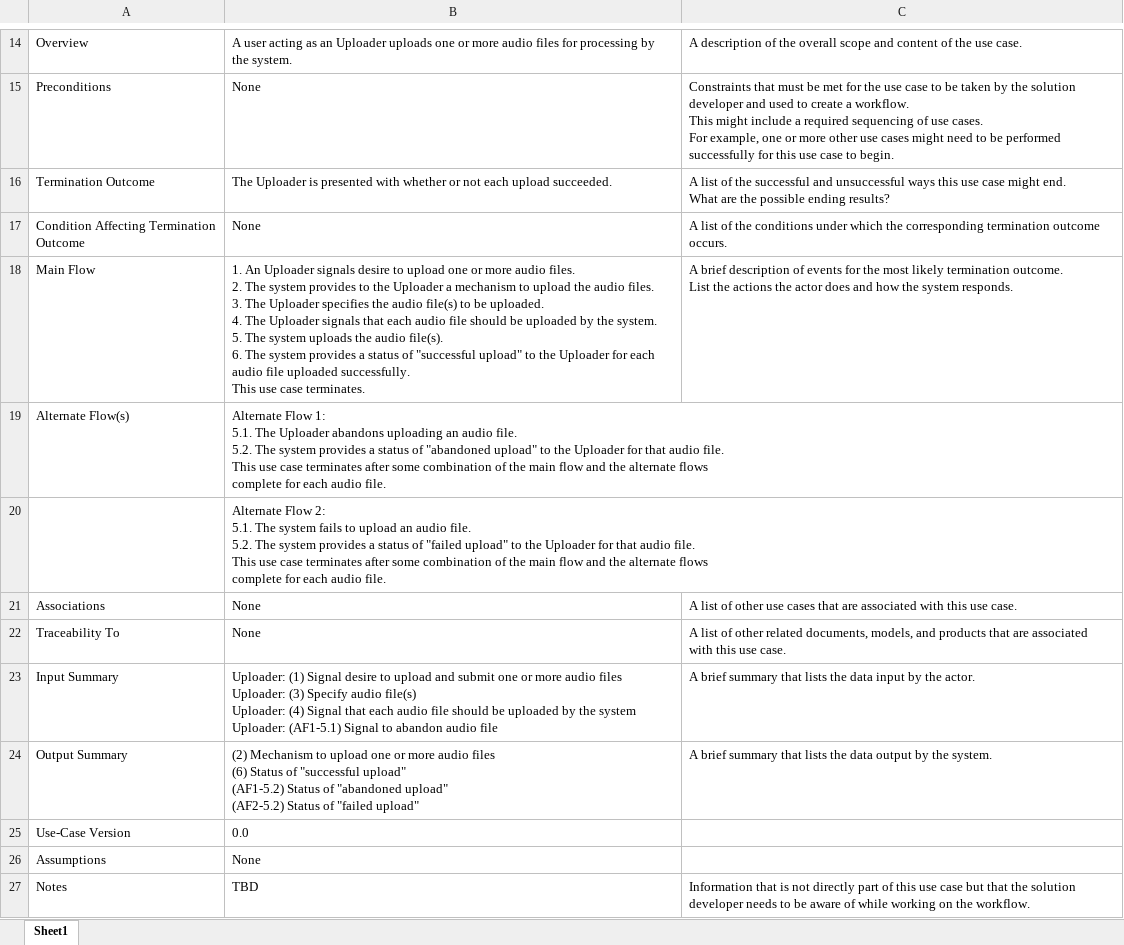
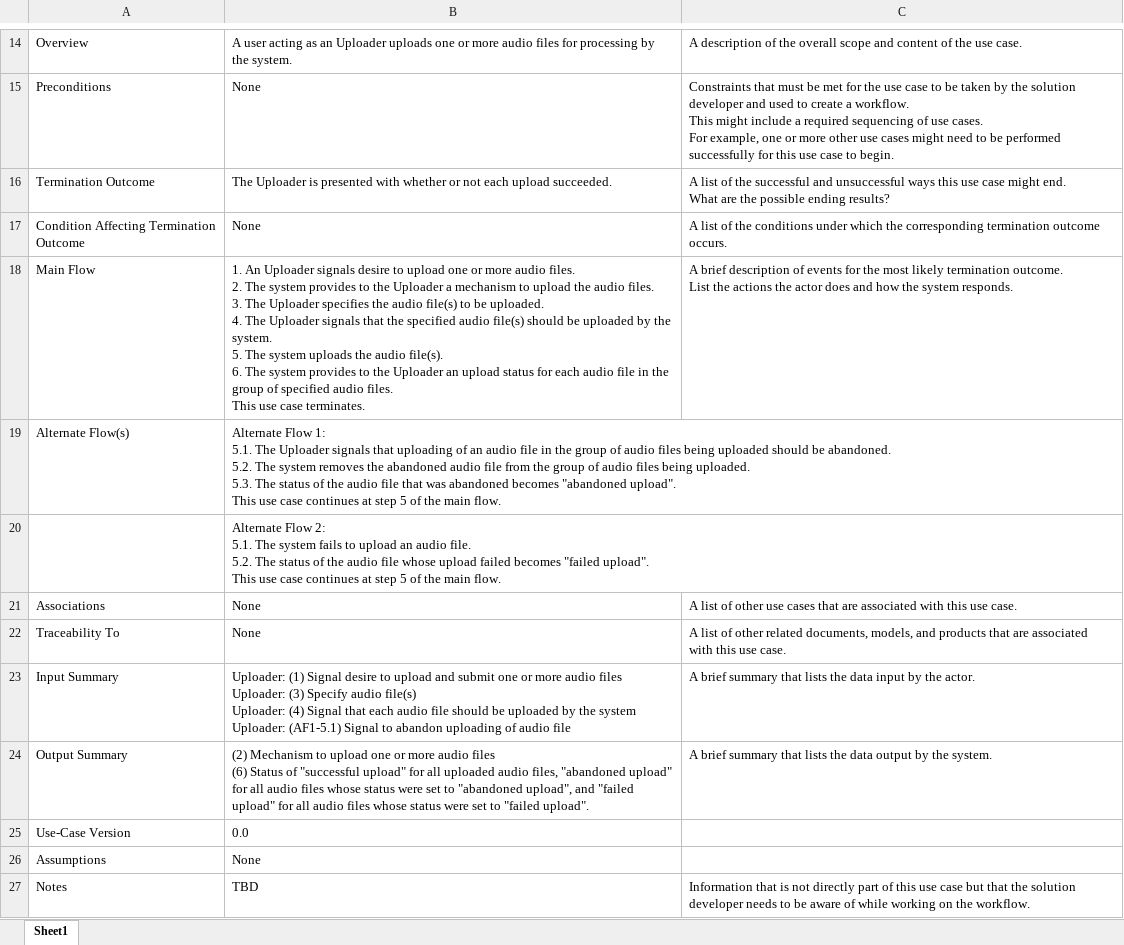
Before and after one commit to tslever/Audio_Analyzer, an Excel workbook: Use-Case_Description--Upload_Audio_Files.xlsx, sheet Sheet1, drawn as a sheet; only a part is shown, gaps mark what is left out; values as stored, in another font and other column widths than the file's, no borders; ↵ is a line break in a cell; the diff names each change by its address in the sheet, - before the commit and + after, or states it on an @@ line.

Commit message:
Updated
Use Case Description for Upload Audio Files from being worded in a such a way as to require parallel uploading to the point of view of operator and inputs and outputs across boundary.

Requester and Audio Analyzer System Interface Design to have Amalgamation as an output of use case Listen  and View.

```diff
--- a/Use-Case_Description--Upload_Audio_Files.xlsx (sheet Sheet1)
+++ b/Use-Case_Description--Upload_Audio_Files.xlsx (sheet Sheet1)
-B18: …signals that each audio file should be uploaded by the system. ↵ 5. The system uploads the audio file(s). ↵ 6. The system provides a status of "successful upload" to the Uploader for each audio file uploaded successfully. ↵ This use…
+B18: …signals that the specified audio file(s) should be uploaded by the system. ↵ 5. The system uploads the audio file(s). ↵ 6. The system provides to the Uploader an upload status for each audio file in the group of specified audio files. ↵ This use…
-B19: …The Uploader abandons uploading an audio file. ↵ 5.2. The system provides a status of "abandoned upload" to the Uploader for that audio file. ↵ This use case terminates after some combination of the main flow and the alternate flows ↵ complete for each audio file.
+B19: …The Uploader signals that uploading of an audio file in the group of audio files being uploaded should be abandoned. ↵ 5.2. The system removes the abandoned audio file from the group of audio files being uploaded. ↵ 5.3. The status of the audio file that was abandoned becomes "abandoned upload". ↵ This use case continues at step 5 of the main flow.
-B20: …5.2. The system provides a status of "failed upload" to the Uploader for that audio file. ↵ This use case terminates after some combination of the main flow and the alternate flows ↵ complete for each audio file.
+B20: …5.2. The status of the audio file whose upload failed becomes "failed upload". ↵ This use case continues at step 5 of the main flow.
-B23: …to abandon audio file
+B23: …to abandon uploading of audio file
-B24: …"successful upload" ↵ (AF1-5.2) Status of "abandoned upload" ↵ (AF2-5.2) Status of "failed upload"
+B24: …"successful upload" for all uploaded audio files, "abandoned upload" for all audio files whose status were set to "abandoned upload", and "failed upload" for all audio files whose status were set to "failed upload".
```
Also changed, not shown: Requester_and_Audio_Analyzer_System_Interface_Design.xlsx.
